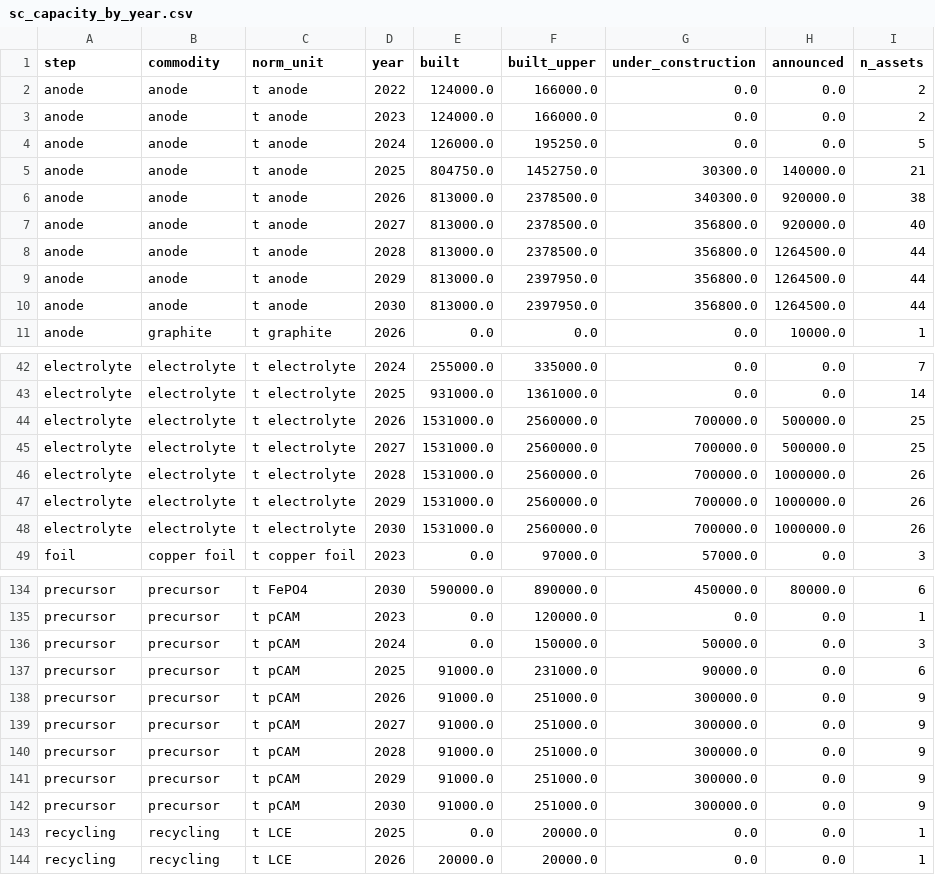
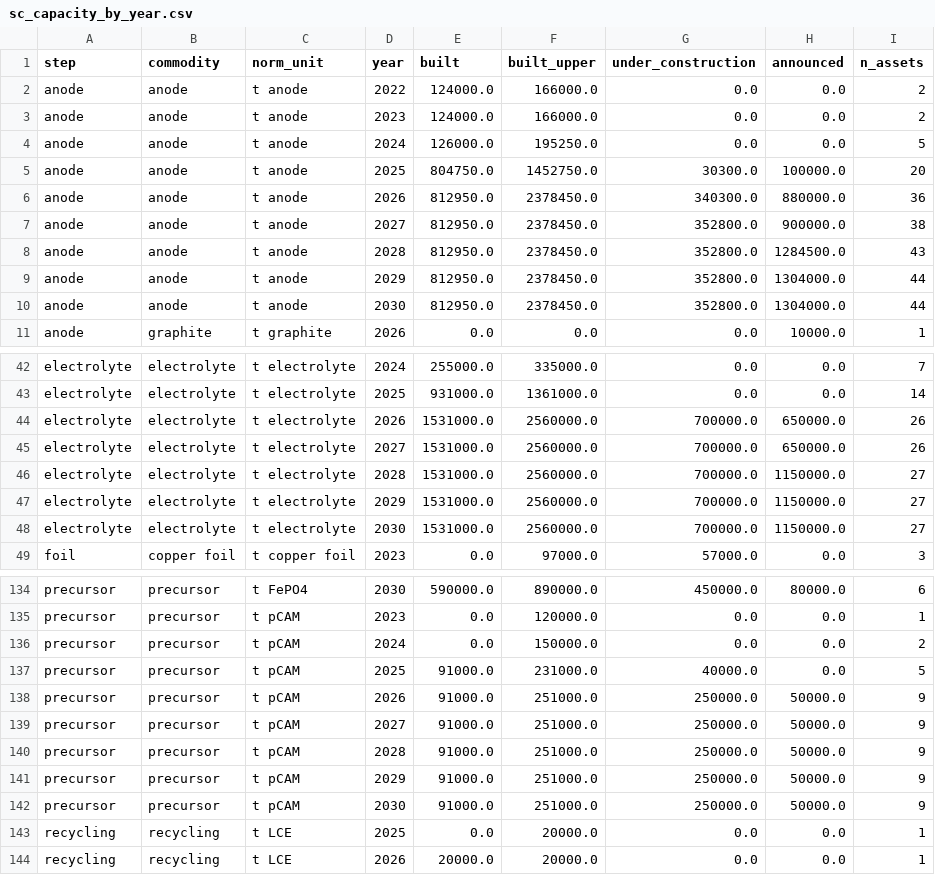
Before and after one commit to dmw24/BatteryFactory, a CSV file: sc_capacity_by_year.csv, drawn as a sheet; only a part is shown, gaps mark what is left out; the diff covers the shown part only.

```diff
--- a/sc_capacity_by_year.csv
+++ b/sc_capacity_by_year.csv
@@ -4,8 +4,8 @@ anode,anode,t anode,2023,124000.0,166000.0,0.0,0.0,2
 anode,anode,t anode,2024,126000.0,195250.0,0.0,0.0,5
-anode,anode,t anode,2025,804750.0,1452750.0,30300.0,140000.0,21
-anode,anode,t anode,2026,813000.0,2378500.0,340300.0,920000.0,38
-anode,anode,t anode,2027,813000.0,2378500.0,356800.0,920000.0,40
-anode,anode,t anode,2028,813000.0,2378500.0,356800.0,1264500.0,44
-anode,anode,t anode,2029,813000.0,2397950.0,356800.0,1264500.0,44
-anode,anode,t anode,2030,813000.0,2397950.0,356800.0,1264500.0,44
+anode,anode,t anode,2025,804750.0,1452750.0,30300.0,100000.0,20
+anode,anode,t anode,2026,812950.0,2378450.0,340300.0,880000.0,36
+anode,anode,t anode,2027,812950.0,2378450.0,352800.0,900000.0,38
+anode,anode,t anode,2028,812950.0,2378450.0,352800.0,1284500.0,43
+anode,anode,t anode,2029,812950.0,2378450.0,352800.0,1304000.0,44
+anode,anode,t anode,2030,812950.0,2378450.0,352800.0,1304000.0,44
 anode,graphite,t graphite,2026,0.0,0.0,0.0,10000.0,1
@@ -43,7 +43,7 @@ electrolyte,electrolyte,t electrolyte,2024,255000.0,335000.0,0.0,0.0,7
 electrolyte,electrolyte,t electrolyte,2025,931000.0,1361000.0,0.0,0.0,14
-electrolyte,electrolyte,t electrolyte,2026,1531000.0,2560000.0,700000.0,500000.0,25
-electrolyte,electrolyte,t electrolyte,2027,1531000.0,2560000.0,700000.0,500000.0,25
-electrolyte,electrolyte,t electrolyte,2028,1531000.0,2560000.0,700000.0,1000000.0,26
-electrolyte,electrolyte,t electrolyte,2029,1531000.0,2560000.0,700000.0,1000000.0,26
-electrolyte,electrolyte,t electrolyte,2030,1531000.0,2560000.0,700000.0,1000000.0,26
+electrolyte,electrolyte,t electrolyte,2026,1531000.0,2560000.0,700000.0,650000.0,26
+electrolyte,electrolyte,t electrolyte,2027,1531000.0,2560000.0,700000.0,650000.0,26
+electrolyte,electrolyte,t electrolyte,2028,1531000.0,2560000.0,700000.0,1150000.0,27
+electrolyte,electrolyte,t electrolyte,2029,1531000.0,2560000.0,700000.0,1150000.0,27
+electrolyte,electrolyte,t electrolyte,2030,1531000.0,2560000.0,700000.0,1150000.0,27
 foil,copper foil,t copper foil,2023,0.0,97000.0,57000.0,0.0,3
@@ -135,9 +135,9 @@ precursor,precursor,t FePO4,2030,590000.0,890000.0,450000.0,80000.0,6
 precursor,precursor,t pCAM,2023,0.0,120000.0,0.0,0.0,1
-precursor,precursor,t pCAM,2024,0.0,150000.0,50000.0,0.0,3
-precursor,precursor,t pCAM,2025,91000.0,231000.0,90000.0,0.0,6
-precursor,precursor,t pCAM,2026,91000.0,251000.0,300000.0,0.0,9
-precursor,precursor,t pCAM,2027,91000.0,251000.0,300000.0,0.0,9
-precursor,precursor,t pCAM,2028,91000.0,251000.0,300000.0,0.0,9
-precursor,precursor,t pCAM,2029,91000.0,251000.0,300000.0,0.0,9
-precursor,precursor,t pCAM,2030,91000.0,251000.0,300000.0,0.0,9
+precursor,precursor,t pCAM,2024,0.0,150000.0,0.0,0.0,2
+precursor,precursor,t pCAM,2025,91000.0,231000.0,40000.0,0.0,5
+precursor,precursor,t pCAM,2026,91000.0,251000.0,250000.0,50000.0,9
+precursor,precursor,t pCAM,2027,91000.0,251000.0,250000.0,50000.0,9
+precursor,precursor,t pCAM,2028,91000.0,251000.0,250000.0,50000.0,9
+precursor,precursor,t pCAM,2029,91000.0,251000.0,250000.0,50000.0,9
+precursor,precursor,t pCAM,2030,91000.0,251000.0,250000.0,50000.0,9
 recycling,recycling,t LCE,2025,0.0,20000.0,0.0,0.0,1
```
Also changed, not shown: 30 edited cells elsewhere in this file, 7 other files.
